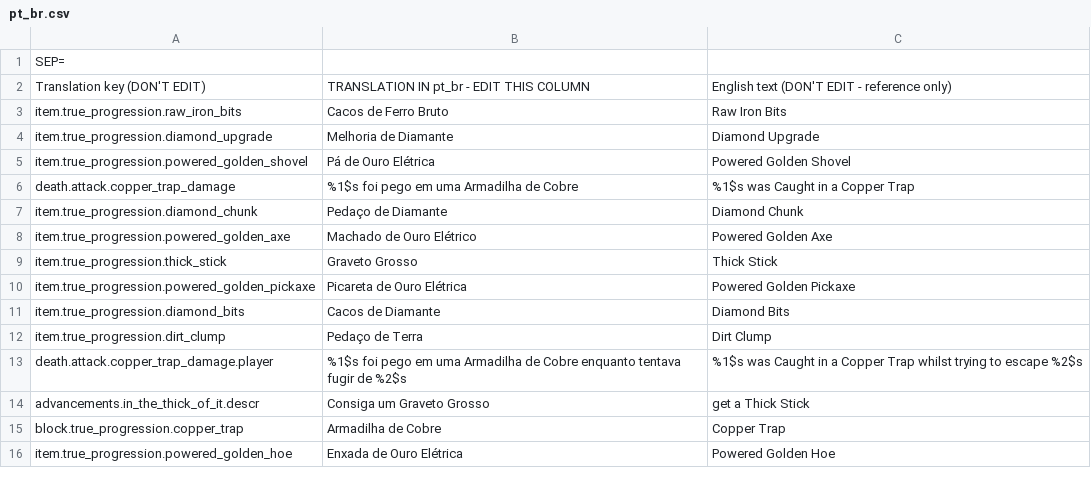
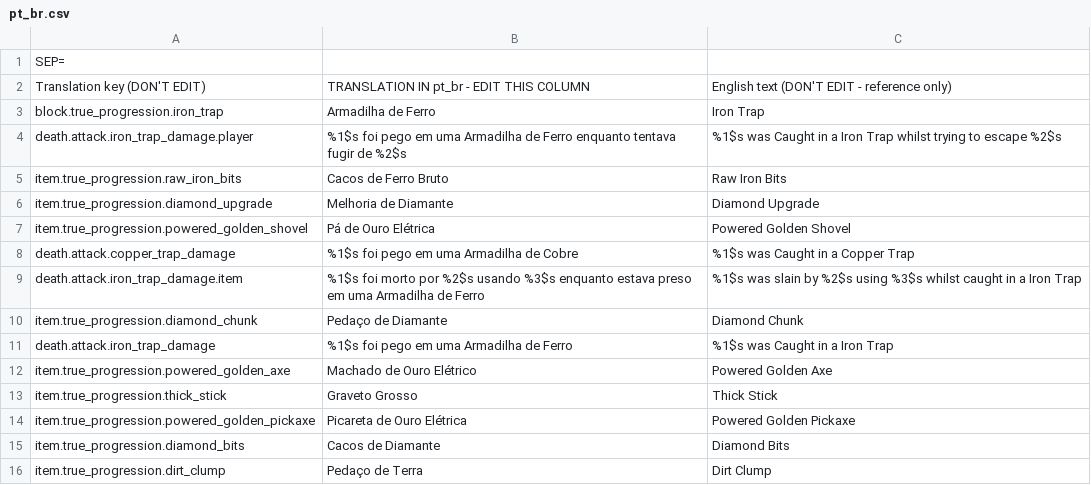
Before and after one commit to sphis-Sinco/True-Progression, a CSV file: assets/lang/pt_br.csv, drawn as a sheet; only a part is shown; the shorter side is filled out with more unchanged rows; the diff names each change by its address in the sheet, - before the commit and + after, or states it on an @@ line.

Commit message:
lang update

```diff
--- a/assets/lang/pt_br.csv
+++ b/assets/lang/pt_br.csv
+row 3: block.true_progression.iron_trap | Armadilha de Ferro | Iron Trap
+row 4: death.attack.iron_trap_damage.player | %1$s foi pego em uma Armadilha de Ferro enquanto tentava fugir de %2$s | %1$s was Caught in a Iron Trap whilst trying to escape %2$s
+row 9: death.attack.iron_trap_damage.item | %1$s foi morto por %2$s usando %3$s enquanto estava preso em uma Armadilha de Ferro | %1$s was slain by %2$s using %3$s whilst caught in a Iron Trap
+row 11: death.attack.iron_trap_damage | %1$s foi pego em uma Armadilha de Ferro | %1$s was Caught in a Iron Trap
```
